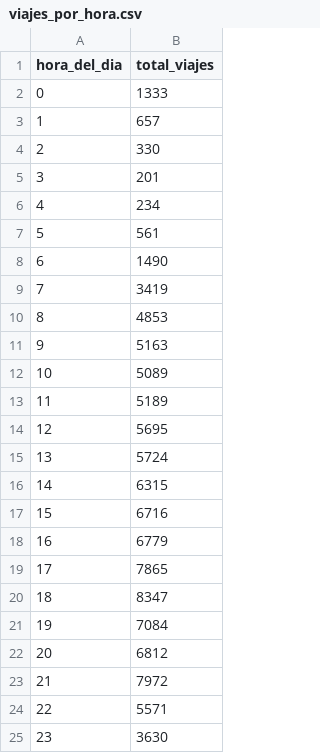
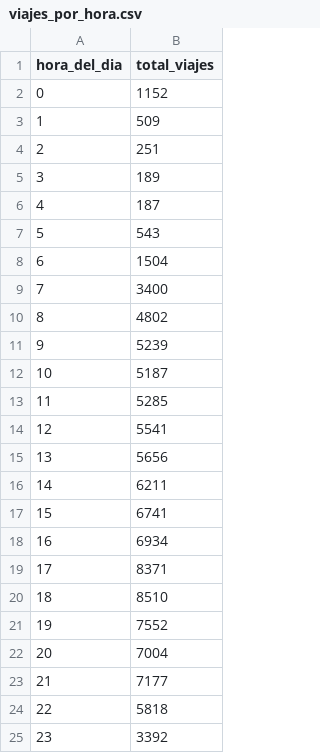
Before and after one commit to Drivasx/prueba-tecnica-ing-datos-junior, a CSV file: data/processed/viajes_por_hora.csv, drawn as a sheet.

```diff
--- a/data/processed/viajes_por_hora.csv
+++ b/data/processed/viajes_por_hora.csv
@@ -1,25 +1,25 @@
 hora_del_dia,total_viajes
-0,1333
-1,657
-2,330
-3,201
-4,234
-5,561
-6,1490
-7,3419
-8,4853
-9,5163
-10,5089
-11,5189
-12,5695
-13,5724
-14,6315
-15,6716
-16,6779
-17,7865
-18,8347
-19,7084
-20,6812
-21,7972
-22,5571
-23,3630
+0,1152
+1,509
+2,251
+3,189
+4,187
+5,543
+6,1504
+7,3400
+8,4802
+9,5239
+10,5187
+11,5285
+12,5541
+13,5656
+14,6211
+15,6741
+16,6934
+17,8371
+18,8510
+19,7552
+20,7004
+21,7177
+22,5818
+23,3392
```
Also changed, not shown: data/processed/ultima_ubicacion.csv, 3 other files.
